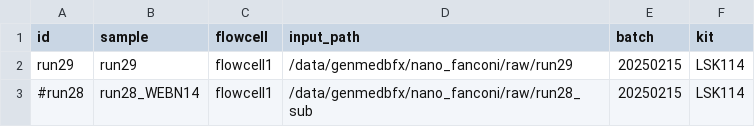
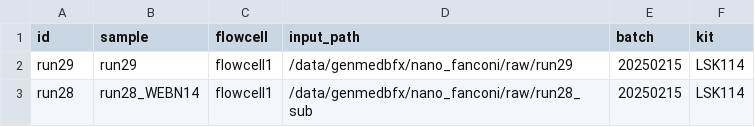
Before and after one commit to JiangyanYu/nf-core_nano-fanconi, a CSV file: assets/samplesheet_genmedbfx.csv, drawn as a sheet.

Commit message:
debug

```diff
--- a/assets/samplesheet_genmedbfx.csv
+++ b/assets/samplesheet_genmedbfx.csv
@@ -2,2 +2,2 @@ id,sample,flowcell,input_path,batch,kit
 run29,run29,flowcell1,/data/genmedbfx/nano_fanconi/raw/run29,20250215,LSK114
-#run28,run28_WEBN14,flowcell1,/data/genmedbfx/nano_fanconi/raw/run28_sub,20250215,LSK114
+run28,run28_WEBN14,flowcell1,/data/genmedbfx/nano_fanconi/raw/run28_sub,20250215,LSK114
```
